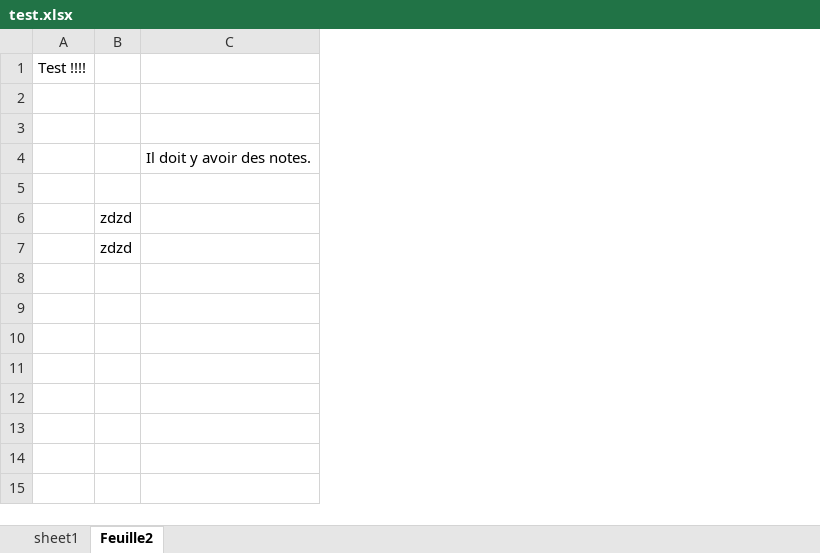
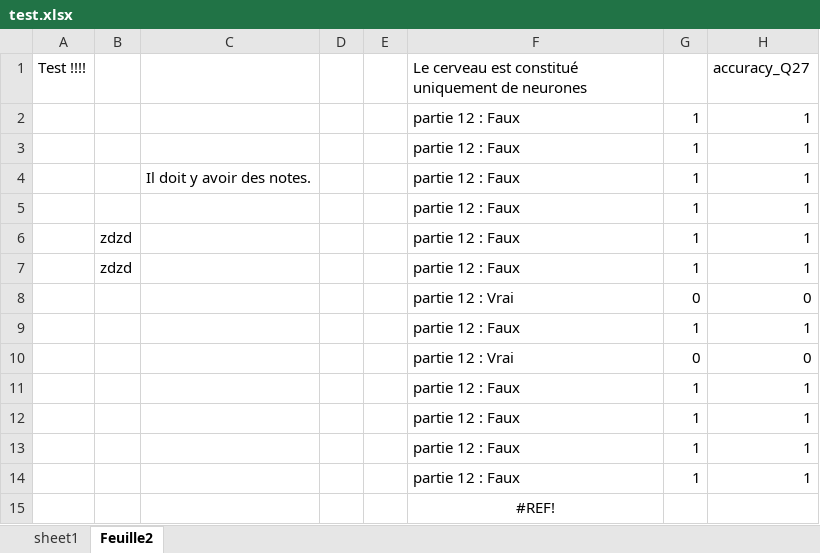
Before and after one commit to tonyfevrier/xlspython, an Excel workbook: fichiers_xls/test.xlsx, sheet Feuille2, drawn as a sheet; values as stored, in another font and other column widths than the file's, no borders; the diff names each change by its address in the sheet, - before the commit and + after, or states it on an @@ line.

Commit message:
Dans colum_transform_in_binary, on peut maintenant insérer une colonne

```diff
--- a/fichiers_xls/test.xlsx (sheet Feuille2)
+++ b/fichiers_xls/test.xlsx (sheet Feuille2)
+column D, empty
+column E, empty
+column F, rows 1-7: Le cerveau est constitué uniquement de neurones | partie 12 : Faux | partie 12 : Faux | partie 12 : Faux | partie 12 : Faux | partie 12 : Faux | partie 12 : Faux
+column G, rows 2-7: all 1
+column H, rows 1-7: accuracy_Q27 | 1 | 1 | 1 | 1 | 1 | 1
-row 2: (empty)
+row 2:  |  |  |  |  | partie 12 : Faux | 1 | 1
-row 3: (empty)
+row 3:  |  |  |  |  | partie 12 : Faux | 1 | 1
-row 5: (empty)
+row 5:  |  |  |  |  | partie 12 : Faux | 1 | 1
+row 8:  |  |  |  |  | partie 12 : Vrai | 0 | 0
+row 9:  |  |  |  |  | partie 12 : Faux | 1 | 1
+row 10:  |  |  |  |  | partie 12 : Vrai | 0 | 0
+row 11:  |  |  |  |  | partie 12 : Faux | 1 | 1
+row 12:  |  |  |  |  | partie 12 : Faux | 1 | 1
+row 13:  |  |  |  |  | partie 12 : Faux | 1 | 1
+row 14:  |  |  |  |  | partie 12 : Faux | 1 | 1
+row 15:  |  |  |  |  | #REF!
```
Also changed, not shown: sheet sheet1, charts or pictures, 4 other files.
